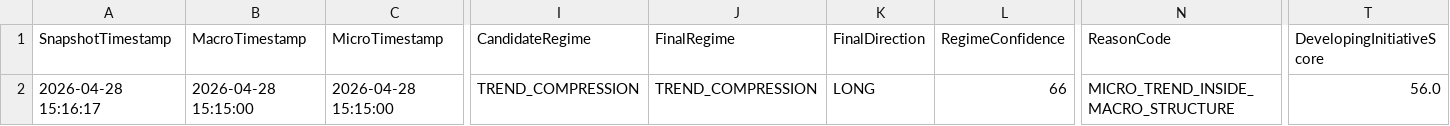
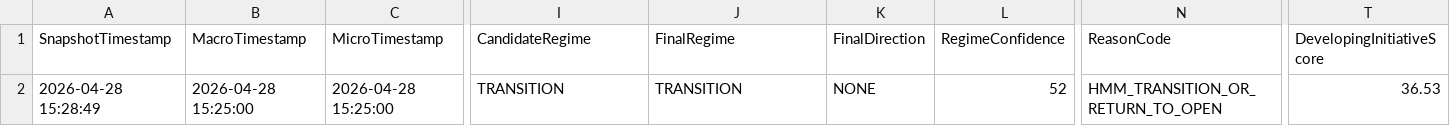
Before and after one commit to DailyLectio/hmm-regime-matrix-models, a CSV file: NT8_Regimes/V3C/ES_Regimes_V3C_Latest.csv, drawn as a sheet; only a part is shown, gaps mark what is left out; the diff covers the shown part only; the diff names each change by its address in the sheet, - before the commit and + after, or states it on an @@ line.

```diff
--- a/NT8_Regimes/V3C/ES_Regimes_V3C_Latest.csv
+++ b/NT8_Regimes/V3C/ES_Regimes_V3C_Latest.csv
-A2 (SnapshotTimestamp): 2026-04-28 15:16:17
+A2 (SnapshotTimestamp): 2026-04-28 15:28:49
-B2 (MacroTimestamp): 2026-04-28 15:15:00
+B2 (MacroTimestamp): 2026-04-28 15:25:00
-C2 (MicroTimestamp): 2026-04-28 15:15:00
+C2 (MicroTimestamp): 2026-04-28 15:25:00
-I2 (CandidateRegime): TREND_COMPRESSION
+I2 (CandidateRegime): TRANSITION
-J2 (FinalRegime): TREND_COMPRESSION
+J2 (FinalRegime): TRANSITION
-K2 (FinalDirection): LONG
+K2 (FinalDirection): NONE
-L2 (RegimeConfidence): 66
+L2 (RegimeConfidence): 52
-N2 (ReasonCode): MICRO_TREND_INSIDE_MACRO_STRUCTURE
+N2 (ReasonCode): HMM_TRANSITION_OR_RETURN_TO_OPEN
-T2 (DevelopingInitiativeScore): 56.0
+T2 (DevelopingInitiativeScore): 36.53
```
Also changed, not shown: 19 edited cells elsewhere in this file, NT8_Regimes/V3C/NQ_Regimes_V3C_Latest.csv, NT8_Regimes/V3D/ES_RegimeMatrix_Latest.csv, 2 other files.
